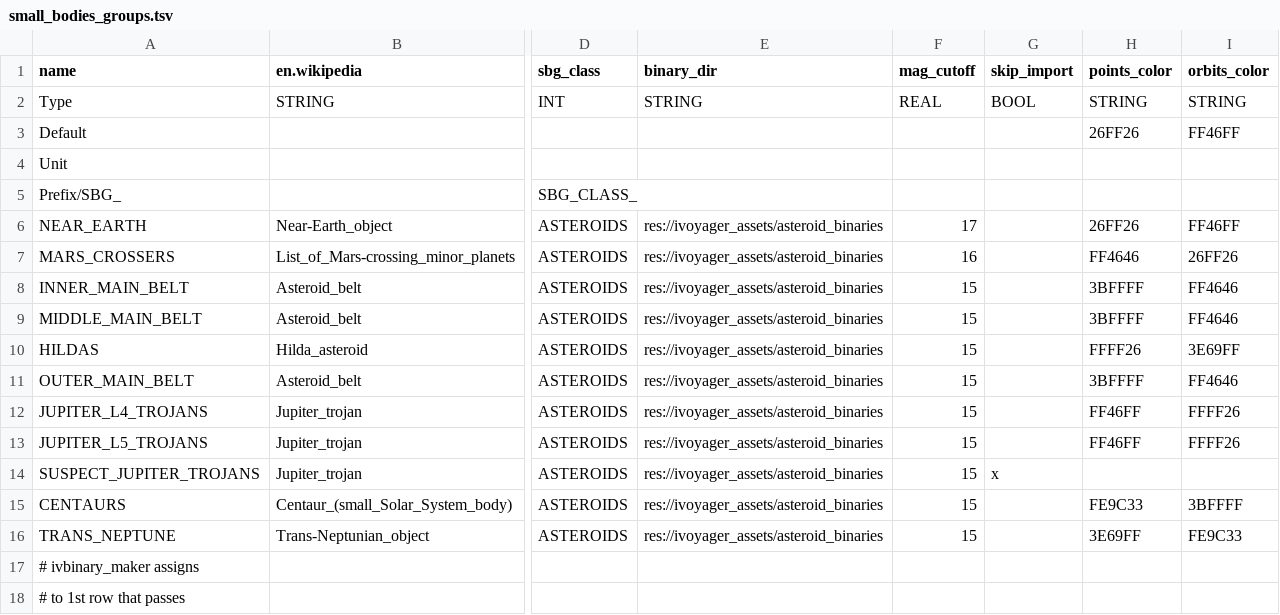
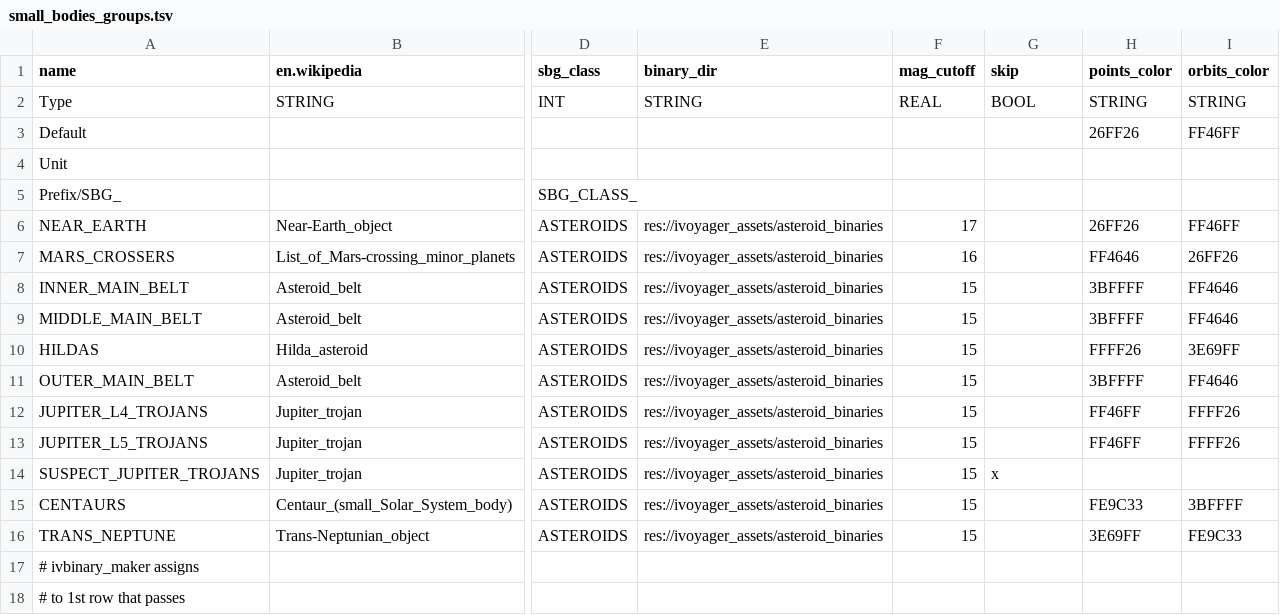
Before and after one commit to ivoyager/ivoyager, a TSV file: data/solar_system/small_bodies_groups.tsv, drawn as a sheet; only a part is shown, gaps mark what is left out; the diff names each change by its address in the sheet, - before the commit and + after, or states it on an @@ line.

Commit message:
Fix 'mag_cutoff' filter in SBG import

```diff
--- a/data/solar_system/small_bodies_groups.tsv
+++ b/data/solar_system/small_bodies_groups.tsv
-G1: skip_import
+G1: skip
```
Also changed, not shown: 3 other files.
